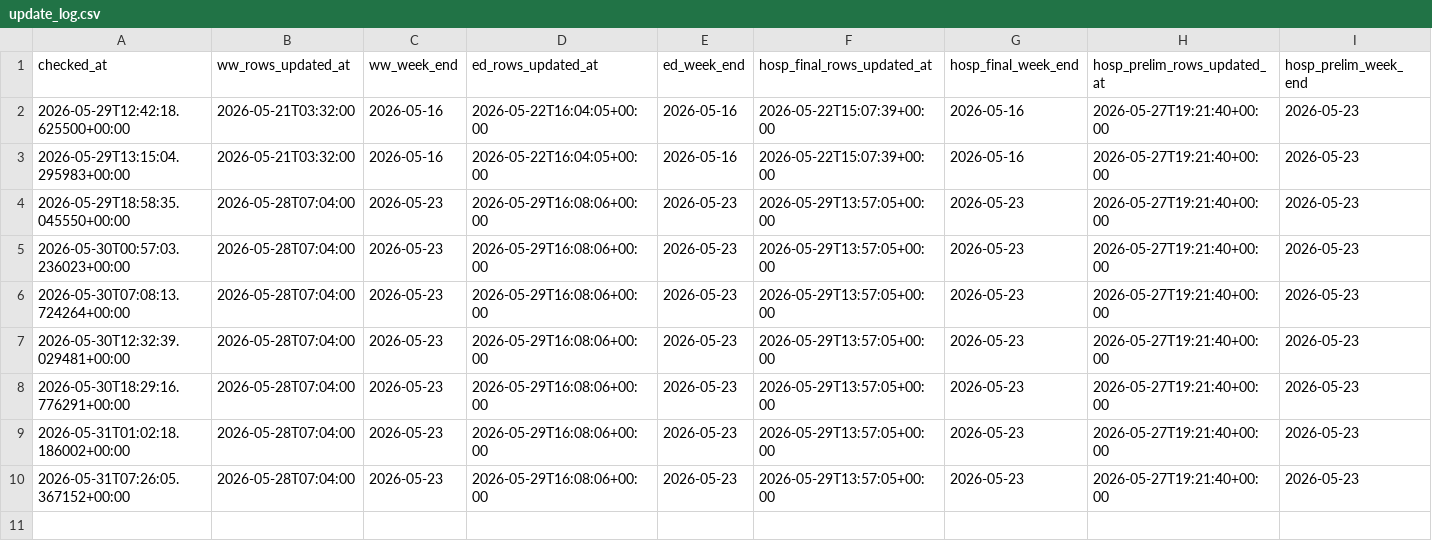
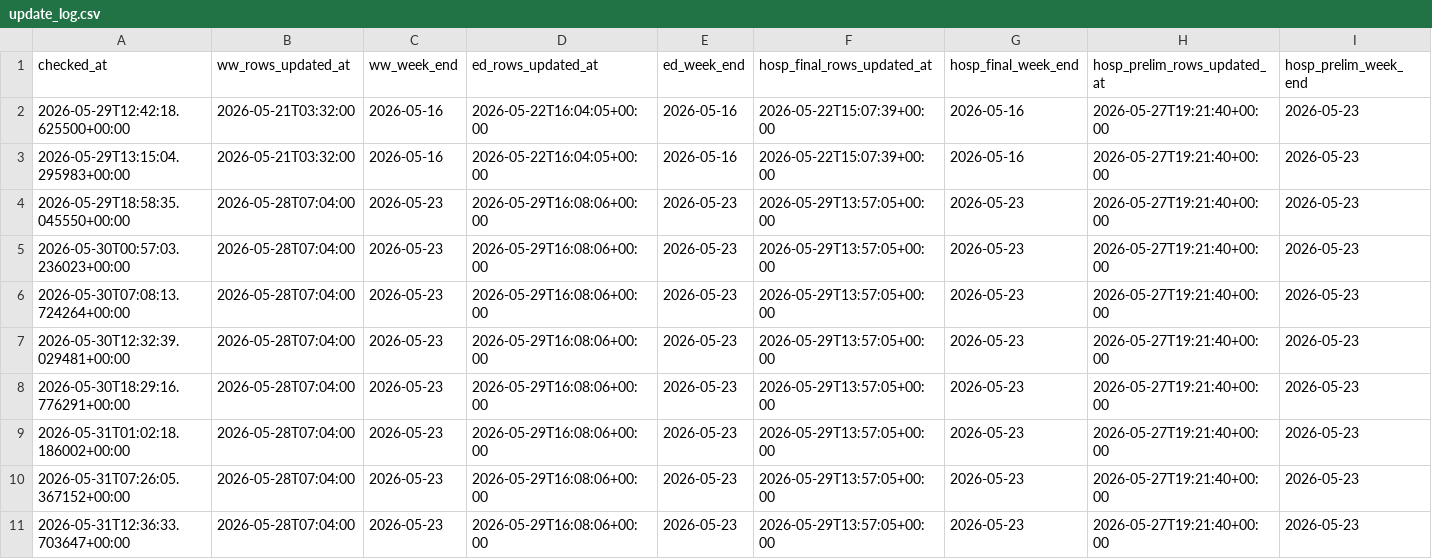
Before and after one commit to jamiemccarthy/contagion-poster, a CSV file: update_log.csv, drawn as a sheet; the diff names each change by its address in the sheet, - before the commit and + after, or states it on an @@ line.

```diff
--- a/update_log.csv
+++ b/update_log.csv
+row 11: 2026-05-31T12:36:33.703647+00:00 | 2026-05-28T07:04:00 | 2026-05-23 | 2026-05-29T16:08:06+00:00 | 2026-05-23 | 2026-05-29T13:57:05+00:00 | 2026-05-23 | 2026-05-27T19:21:40+00:00 | 2026-05-23
```
